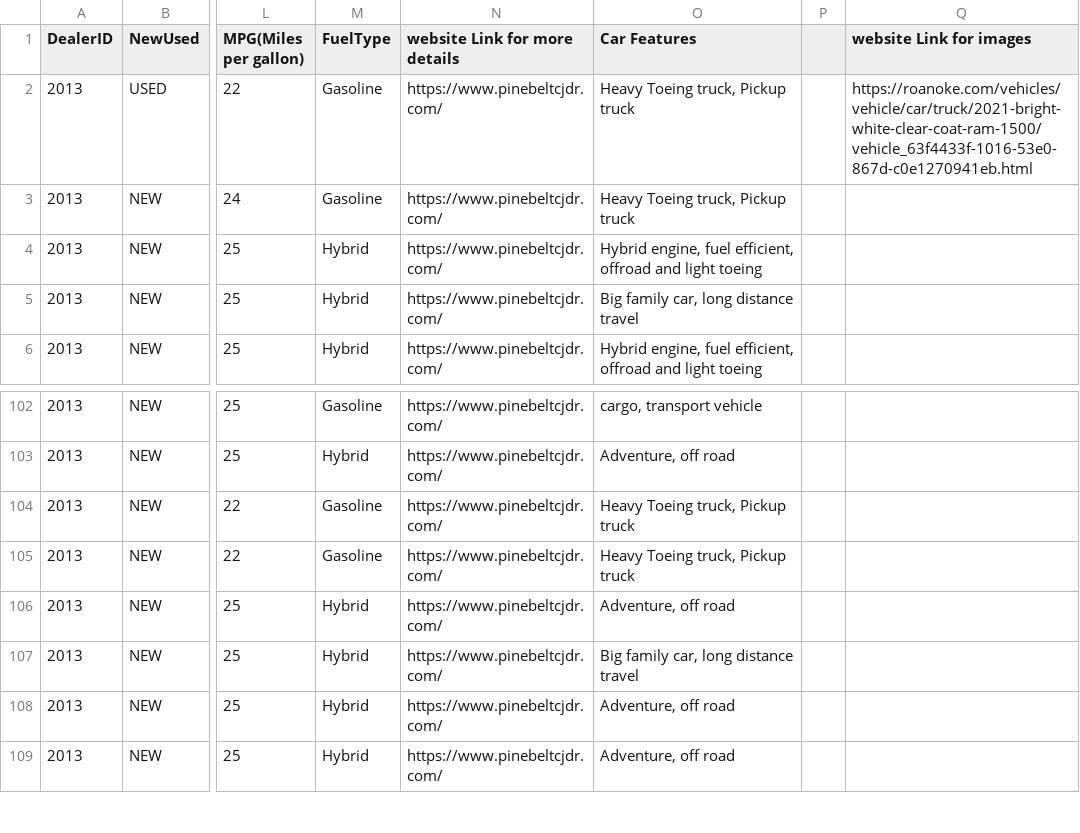
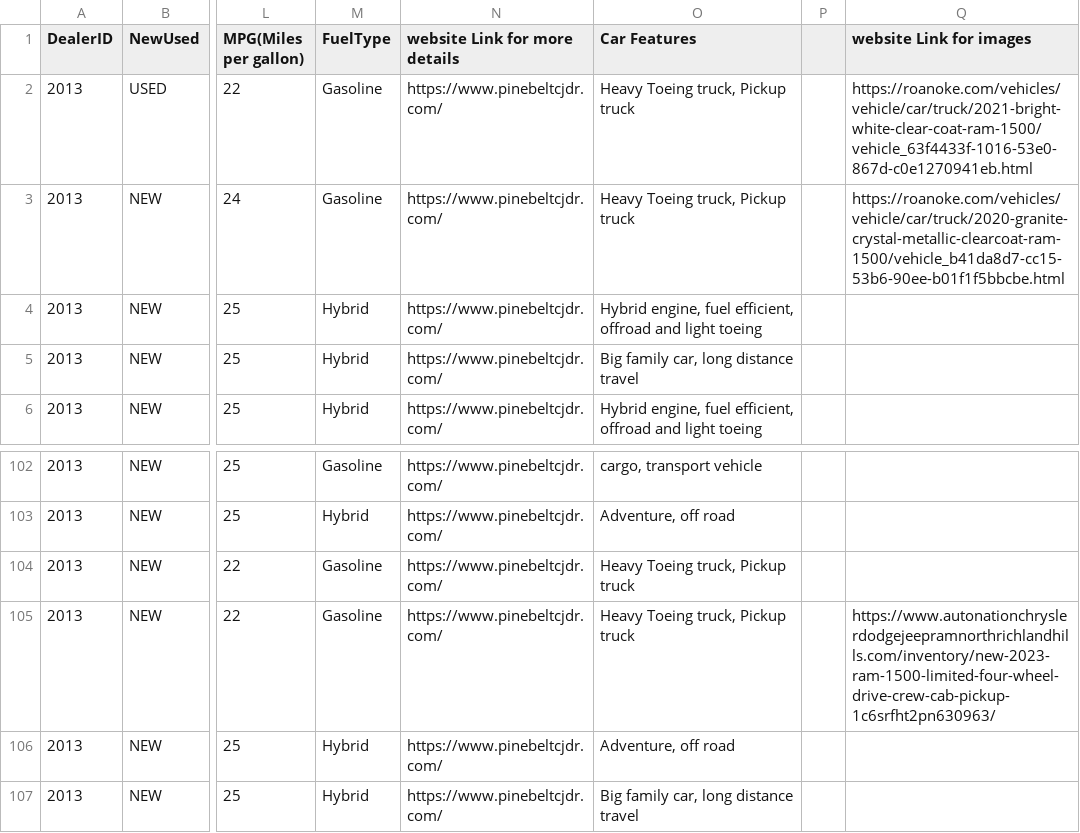
Before and after one commit to ShahVishs/streamlit_main, a CSV file: car_desription_new.csv, drawn as a sheet; only a part is shown, gaps mark what is left out; the shorter side is filled out with more unchanged rows; the diff names each change by its address in the sheet, - before the commit and + after, or states it on an @@ line.

Commit message:
Add files via upload

```diff
--- a/car_desription_new.csv
+++ b/car_desription_new.csv
-Q3 (website Link for images): (empty)
+Q3 (website Link for images): https://roanoke.com/vehicles/vehicle/car/truck/2020-granite-crystal-metallic-clearcoat-ram-1500/vehicle_b41da8d7-cc15-53b6-90ee-b01f1f5bbcbe.html
-Q105 (website Link for images): (empty)
+Q105 (website Link for images): https://www.autonationchryslerdodgejeepramnorthrichlandhills.com/inventory/new-2023-ram-1500-limited-four-wheel-drive-crew-cab-pickup-1c6srfht2pn630963/
```
